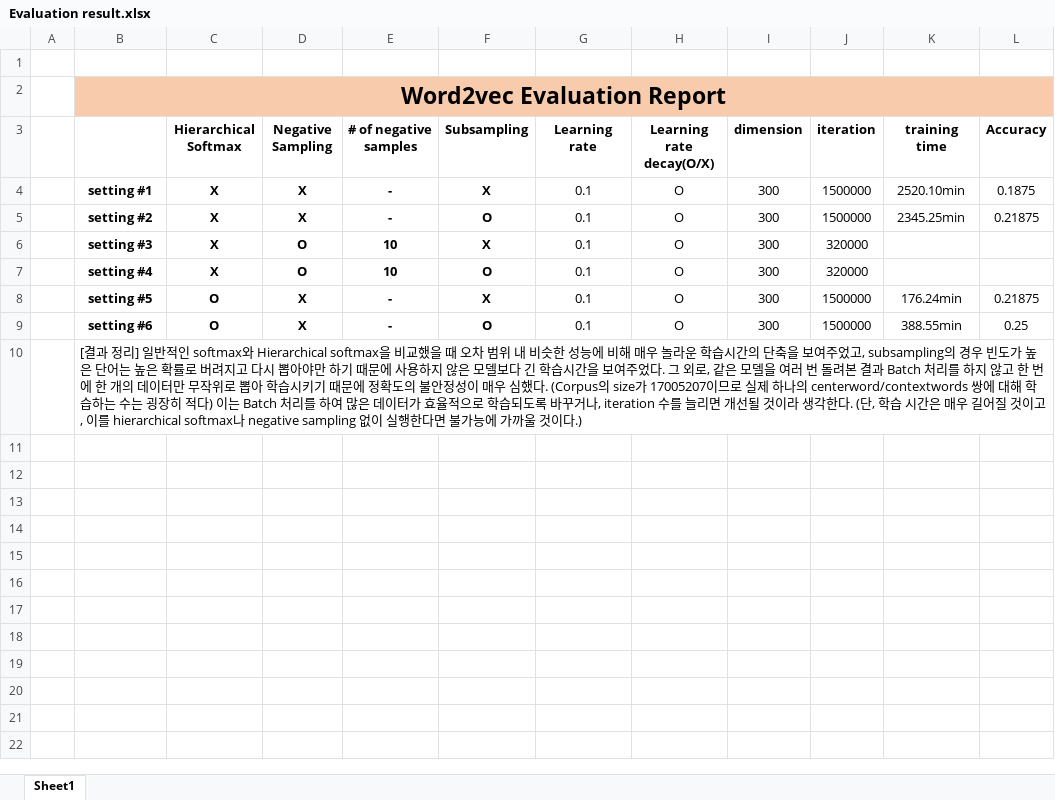
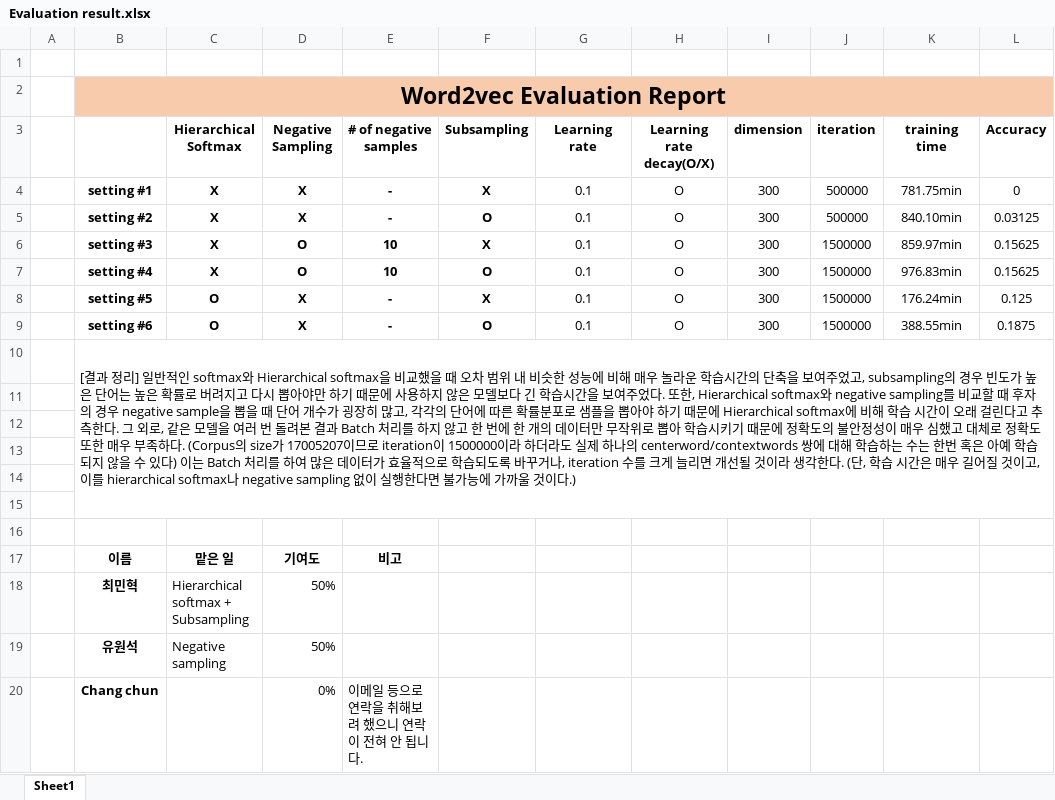
Before and after one commit to yoowonsuk/COSE471-TermProject, an Excel workbook: Evaluation result.xlsx, sheet Sheet1, drawn as a sheet; values as stored, in another font and other column widths than the file's, no borders; the diff names each change by its address in the sheet, - before the commit and + after, or states it on an @@ line.

```diff
--- a/Evaluation result.xlsx (sheet Sheet1)
+++ b/Evaluation result.xlsx (sheet Sheet1)
-J4:J5 (iteration): 1500000
+J4:J5 (iteration): 500000
-K4 (training time): 2520.10min
+K4 (training time): 781.75min
-L4 (Accuracy): 0.1875
+L4 (Accuracy): 0
-K5 (training time): 2345.25min
+K5 (training time): 840.10min
-L5 (Accuracy): 0.21875
+L5 (Accuracy): 0.03125
-J6:J7 (iteration): 320000
+J6:J7 (iteration): 1500000
-K6 (training time): (empty)
+K6 (training time): 859.97min
-L6:L7 (Accuracy): (empty)
+L6:L7 (Accuracy): 0.15625
-K7 (training time): (empty)
+K7 (training time): 976.83min
-L8 (Accuracy): 0.21875
+L8 (Accuracy): 0.125
-L9 (Accuracy): 0.25
+L9 (Accuracy): 0.1875
-B10: …주었다. 그 외로, 같은 모델을 여러 번 돌려본 결과 Batch 처리를 하지 않고 한 번에 한 개의 데이터만 무작위로 뽑아 학습시키기 때문에 정확도의 불안정성이 매우 심했다. (Corpus의 size가 17005207이므로 실제 하나의 centerword/contextwords 쌍에 대해 학습하는 수는 굉장히 적다) 이는 Batch 처리를 하여 많은 데이터가 효율적으로 학습되도록 바꾸거나, iteration 수를 늘리면…
+B10: …주었다. 또한, Hierarchical softmax와 negative sampling를 비교할 때 후자의 경우 negative sample을 뽑을 때 단어 개수가 굉장히 많고, 각각의 단어에 따른 확률분포로 샘플을 뽑아야 하기 때문에 Hierarchical softmax에 비해 학습 시간이 오래 걸린다고 추측한다. 그 외로, 같은 모델을 여러 번 돌려본 결과 Batch 처리를 하지 않고 한 번에 한 개의 데이터만 무작위로 뽑아 학습시키기 때문에 정확도의 불안정성이 매우 심했고 대체로 정확도 또한 매우 부족하다. (Corpus의 size가 17005207이므로 iteration이 1500000이라 하더라도 실제 하나의 centerword/contextwords 쌍에 대해 학습하는 수는 한번 혹은 아예 학습되지 않을 수 있다) 이는 Batch 처리를 하여 많은 데이터가 효율적으로 학습되도록 바꾸거나, iteration 수를 크게 늘리면…
+row 11: (empty)
+row 12: (empty)
+row 13: (empty)
+row 14: (empty)
+row 15: (empty)
+row 16: (empty)
+row 17:  | 이름 | 맡은 일 | 기여도 | 비고
+row 18:  | 최민혁 | Hierarchical softmax + Subsampling | 50%
+row 19:  | 유원석 | Negative sampling | 50%
+row 20:  | Chang chun |  | 0% | 이메일 등으로 연락을 취해보려 했으니 연락이 전혀 안 됩니다.
```
Also changed, not shown: 1 other file.
